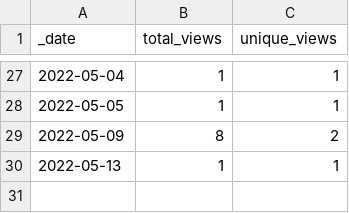
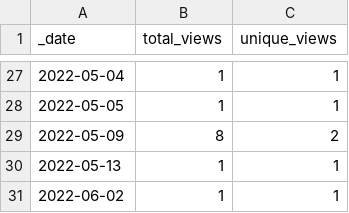
Before and after one commit to AlexRogalskiy/scala-patterns, a CSV file: traffic/views.csv, drawn as a sheet; only a part is shown, gaps mark what is left out; the diff names each change by its address in the sheet, - before the commit and + after, or states it on an @@ line.

```diff
--- a/traffic/views.csv
+++ b/traffic/views.csv
+row 31: 2022-06-02 | 1 | 1
```
Also changed, not shown: traffic/clones.csv, 1 other file.
